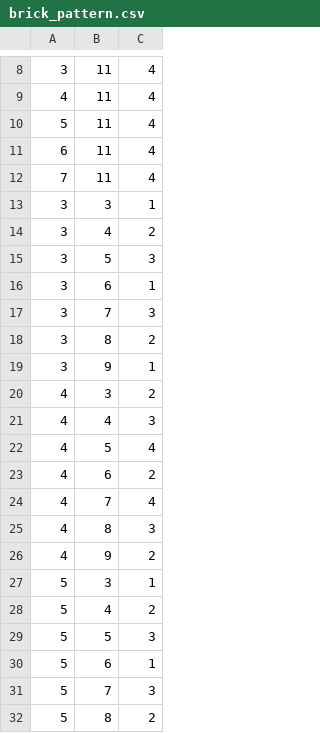
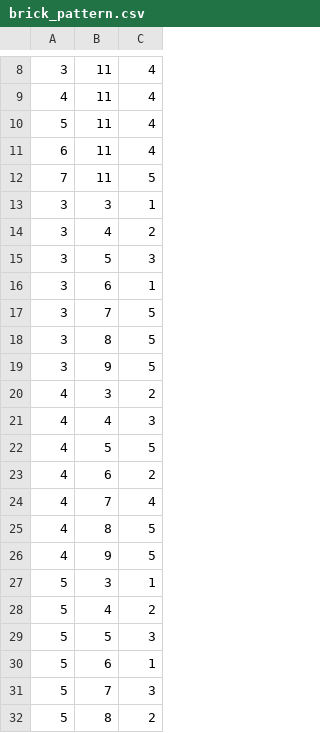
Before and after one commit to MalhotraPulak/Brick-Smasher-Game, a CSV file: brick_pattern.csv, drawn as a sheet; only a part is shown, gaps mark what is left out.

```diff
--- a/brick_pattern.csv
+++ b/brick_pattern.csv
@@ -11,3 +11,3 @@
 6, 11, 4
-7, 11, 4
+7, 11, 5
 3, 3, 1
@@ -16,12 +16,12 @@
 3, 6, 1
-3, 7, 3
-3, 8, 2
-3, 9, 1
+3, 7, 5
+3, 8, 5
+3, 9, 5
 4, 3, 2
 4, 4, 3
-4, 5, 4
+4, 5, 5
 4, 6, 2
 4, 7, 4
-4, 8, 3
-4, 9, 2
+4, 8, 5
+4, 9, 5
 5, 3, 1
```
Also changed, not shown: 12 other files.
